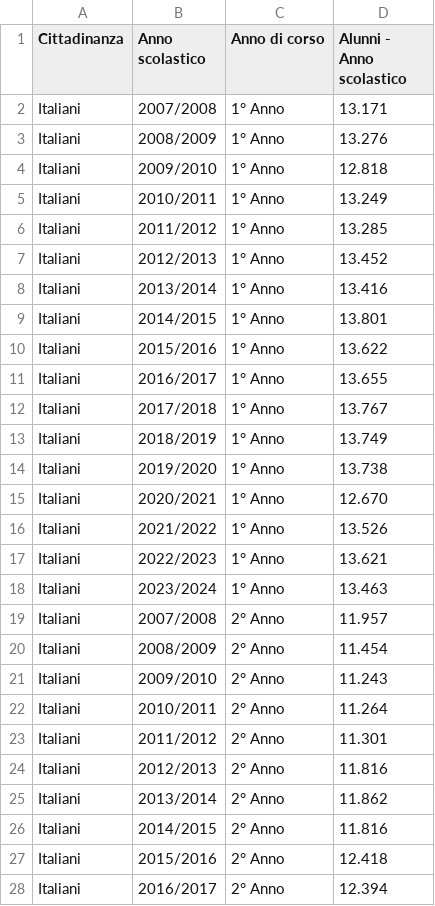
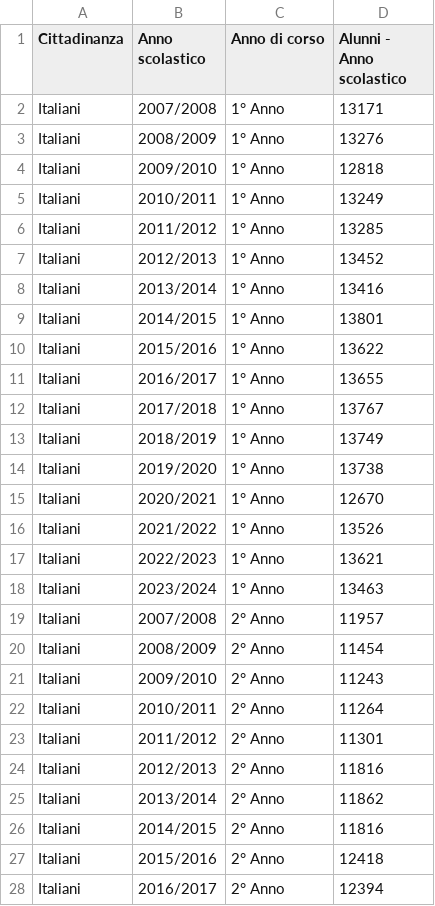
Before and after one commit to Gabri432/foreigners-in-milan, a CSV file: datasets/Alunni_Scuole_Secondarie_di_Secondo_Grado_per_cittadinanza_(2007_08-2023_24).csv, drawn as a sheet; only a part is shown; the diff covers the shown part only.

Commit message:
Removing dot from numbers due to calculation problems.

```diff
--- a/datasets/Alunni_Scuole_Secondarie_di_Secondo_Grado_per_cittadinanza_(2007_08-2023_24).csv
+++ b/datasets/Alunni_Scuole_Secondarie_di_Secondo_Grado_per_cittadinanza_(2007_08-2023_24).csv
@@ -1,28 +1,28 @@
 Cittadinanza,Anno scolastico,Anno di corso,Alunni - Anno scolastico
-Italiani,2007/2008,1° Anno,13.171
-Italiani,2008/2009,1° Anno,13.276
-Italiani,2009/2010,1° Anno,12.818
-Italiani,2010/2011,1° Anno,13.249
-Italiani,2011/2012,1° Anno,13.285
-Italiani,2012/2013,1° Anno,13.452
-Italiani,2013/2014,1° Anno,13.416
-Italiani,2014/2015,1° Anno,13.801
-Italiani,2015/2016,1° Anno,13.622
-Italiani,2016/2017,1° Anno,13.655
-Italiani,2017/2018,1° Anno,13.767
-Italiani,2018/2019,1° Anno,13.749
-Italiani,2019/2020,1° Anno,13.738
-Italiani,2020/2021,1° Anno,12.670
-Italiani,2021/2022,1° Anno,13.526
-Italiani,2022/2023,1° Anno,13.621
-Italiani,2023/2024,1° Anno,13.463
-Italiani,2007/2008,2° Anno,11.957
-Italiani,2008/2009,2° Anno,11.454
-Italiani,2009/2010,2° Anno,11.243
-Italiani,2010/2011,2° Anno,11.264
-Italiani,2011/2012,2° Anno,11.301
-Italiani,2012/2013,2° Anno,11.816
-Italiani,2013/2014,2° Anno,11.862
-Italiani,2014/2015,2° Anno,11.816
-Italiani,2015/2016,2° Anno,12.418
-Italiani,2016/2017,2° Anno,12.394
+Italiani,2007/2008,1° Anno,13171
+Italiani,2008/2009,1° Anno,13276
+Italiani,2009/2010,1° Anno,12818
+Italiani,2010/2011,1° Anno,13249
+Italiani,2011/2012,1° Anno,13285
+Italiani,2012/2013,1° Anno,13452
+Italiani,2013/2014,1° Anno,13416
+Italiani,2014/2015,1° Anno,13801
+Italiani,2015/2016,1° Anno,13622
+Italiani,2016/2017,1° Anno,13655
+Italiani,2017/2018,1° Anno,13767
+Italiani,2018/2019,1° Anno,13749
+Italiani,2019/2020,1° Anno,13738
+Italiani,2020/2021,1° Anno,12670
+Italiani,2021/2022,1° Anno,13526
+Italiani,2022/2023,1° Anno,13621
+Italiani,2023/2024,1° Anno,13463
+Italiani,2007/2008,2° Anno,11957
+Italiani,2008/2009,2° Anno,11454
+Italiani,2009/2010,2° Anno,11243
+Italiani,2010/2011,2° Anno,11264
+Italiani,2011/2012,2° Anno,11301
+Italiani,2012/2013,2° Anno,11816
+Italiani,2013/2014,2° Anno,11862
+Italiani,2014/2015,2° Anno,11816
+Italiani,2015/2016,2° Anno,12418
+Italiani,2016/2017,2° Anno,12394
```
Also changed, not shown: 146 edited cells elsewhere in this file.
